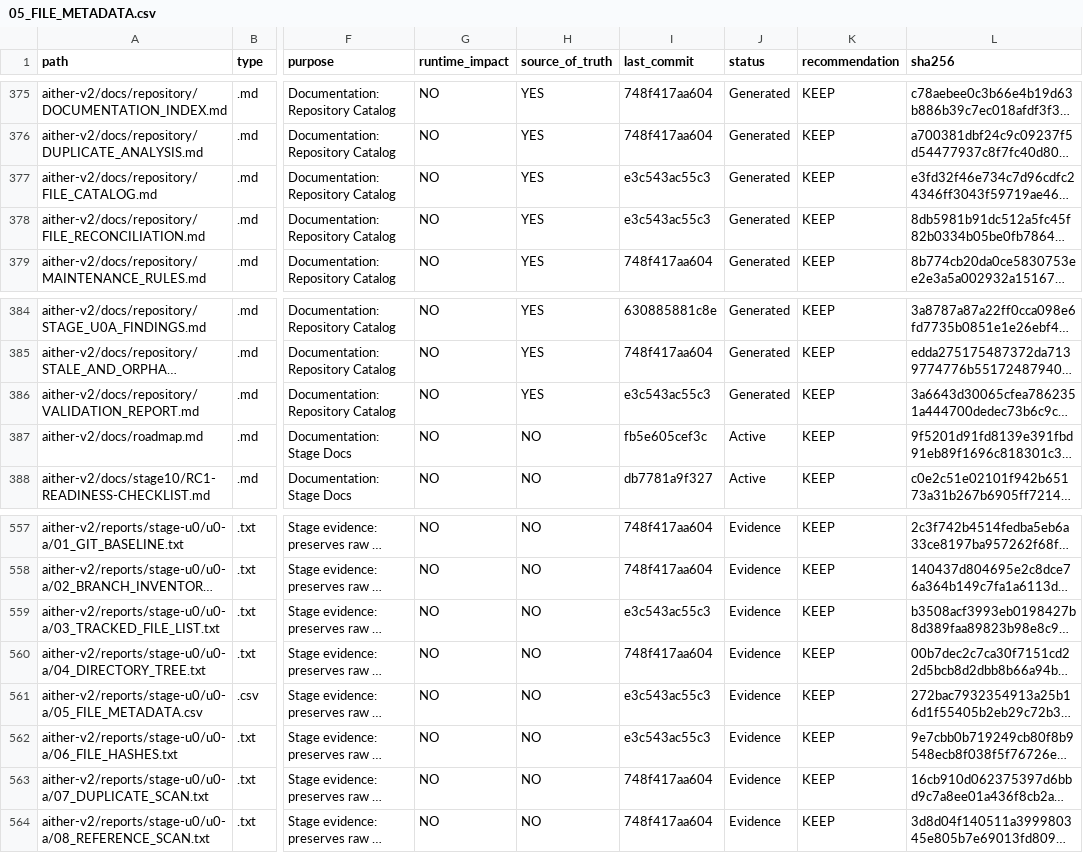
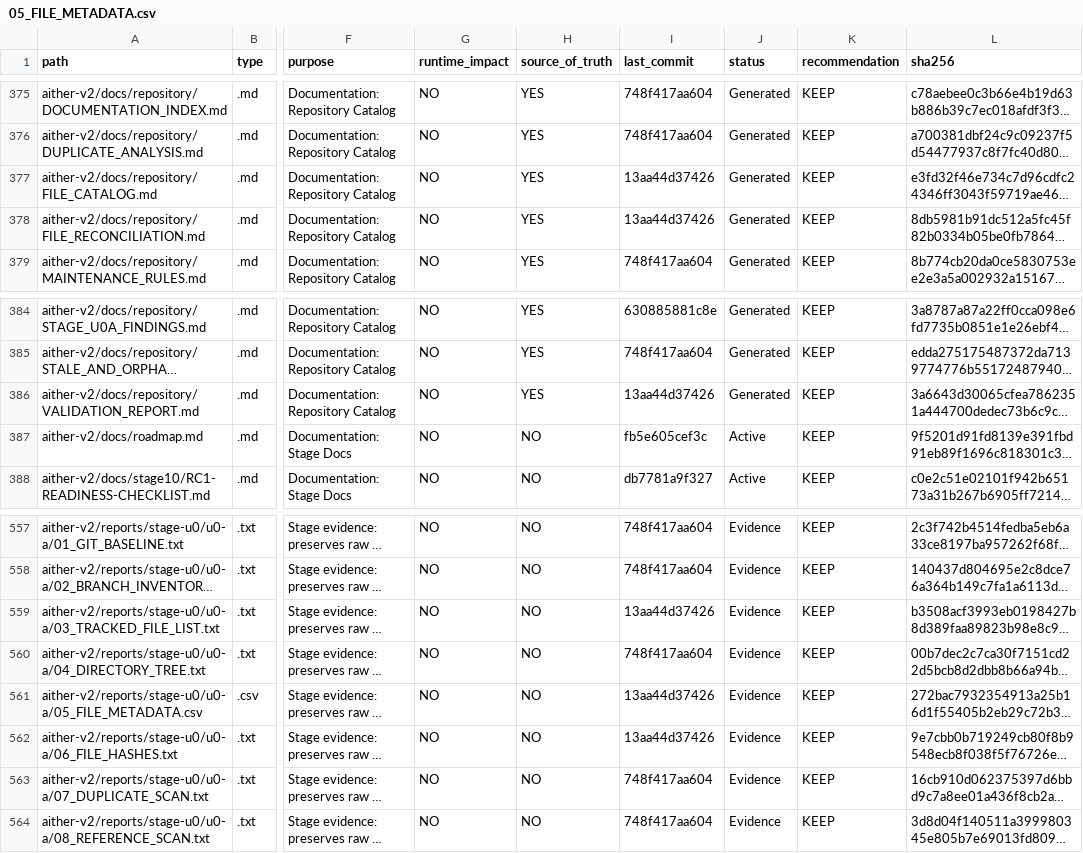
Before and after one commit to dedvmedved-dot/aither-project, a CSV file: aither-v2/reports/stage-u0/u0-a/05_FILE_METADATA.csv, drawn as a sheet; only a part is shown, gaps mark what is left out; long unchanged cells end in …; the diff names each change by its address in the sheet, - before the commit and + after, or states it on an @@ line.

Commit message:
docs(stage-u0.a-r3): finalize audit manifest and evidence chain

```diff
--- a/aither-v2/reports/stage-u0/u0-a/05_FILE_METADATA.csv
+++ b/aither-v2/reports/stage-u0/u0-a/05_FILE_METADATA.csv
-I377:I378 (last_commit): e3c543ac55c3
+I377:I378 (last_commit): 13aa44d37426
-I386 (last_commit): e3c543ac55c3
+I386 (last_commit): 13aa44d37426
-I559 (last_commit): e3c543ac55c3
+I559 (last_commit): 13aa44d37426
-I561:I562 (last_commit): e3c543ac55c3
+I561:I562 (last_commit): 13aa44d37426
```
Also changed, not shown: 22 other files.
